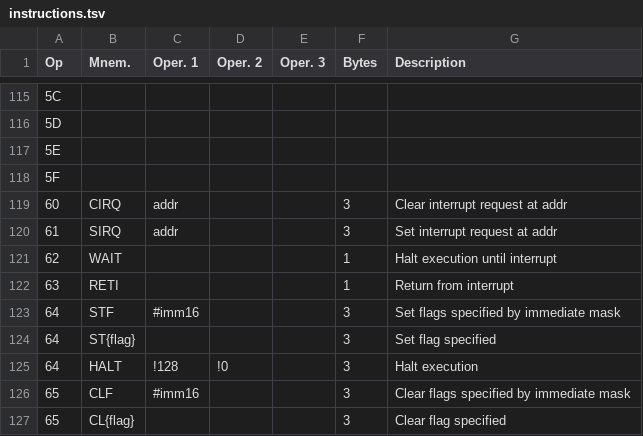
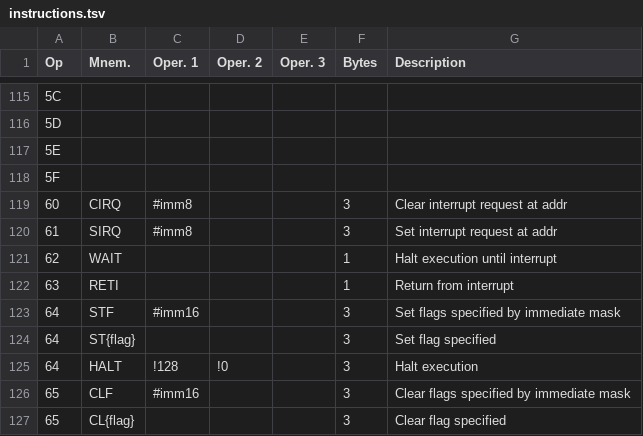
Before and after one commit to dare-bea/custom-16bit-emulator, a TSV file: compile/instructions.tsv, drawn as a sheet; only a part is shown, gaps mark what is left out.

```diff
--- a/compile/instructions.tsv
+++ b/compile/instructions.tsv
@@ -118,4 +118,4 @@ Op	Mnem.	Oper. 1	Oper. 2	Oper. 3	Bytes	Description
 5F						
-60	CIRQ	addr			3	Clear interrupt request at addr
-61	SIRQ	addr			3	Set interrupt request at addr
+60	CIRQ	#imm8			3	Clear interrupt request at addr
+61	SIRQ	#imm8			3	Set interrupt request at addr
 62	WAIT				1	Halt execution until interrupt
```
Also changed, not shown: 5 other files.
